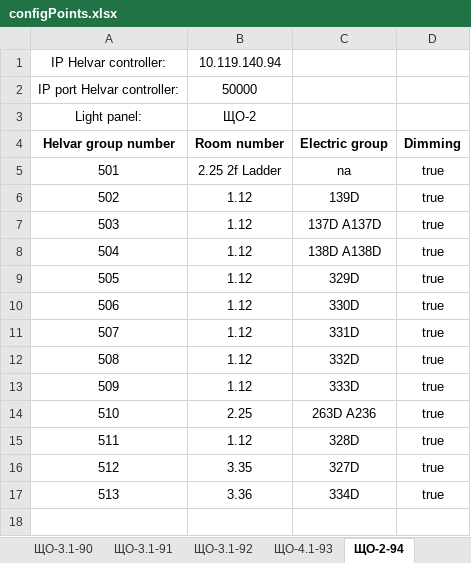
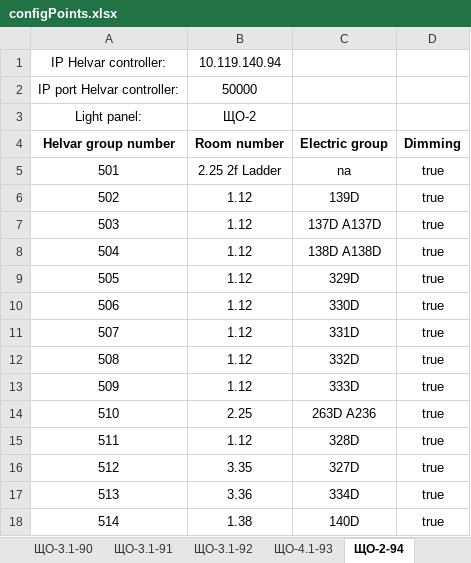
Before and after one commit to Anton-KAS/Gateway_Helvar_BACnet_builds, an Excel workbook: configPoints.xlsx, sheet ЩО-2-94, drawn as a sheet; values as stored, in another font and other column widths than the file's, no borders; the diff names each change by its address in the sheet, - before the commit and + after, or states it on an @@ line.

```diff
--- a/configPoints.xlsx (sheet ЩО-2-94)
+++ b/configPoints.xlsx (sheet ЩО-2-94)
+row 18: 514 | 1.38 | 140D | true
```
Also changed, not shown: sheet ЩО-2.2-88, sheet ЩО-0.1-81.
